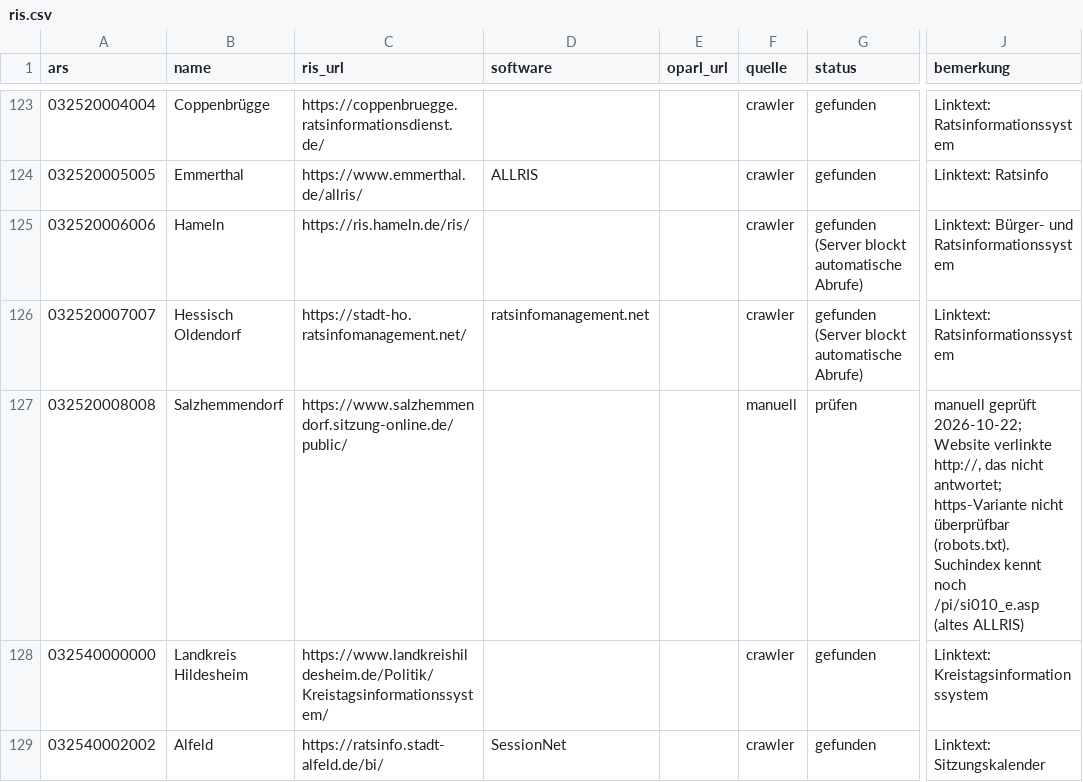
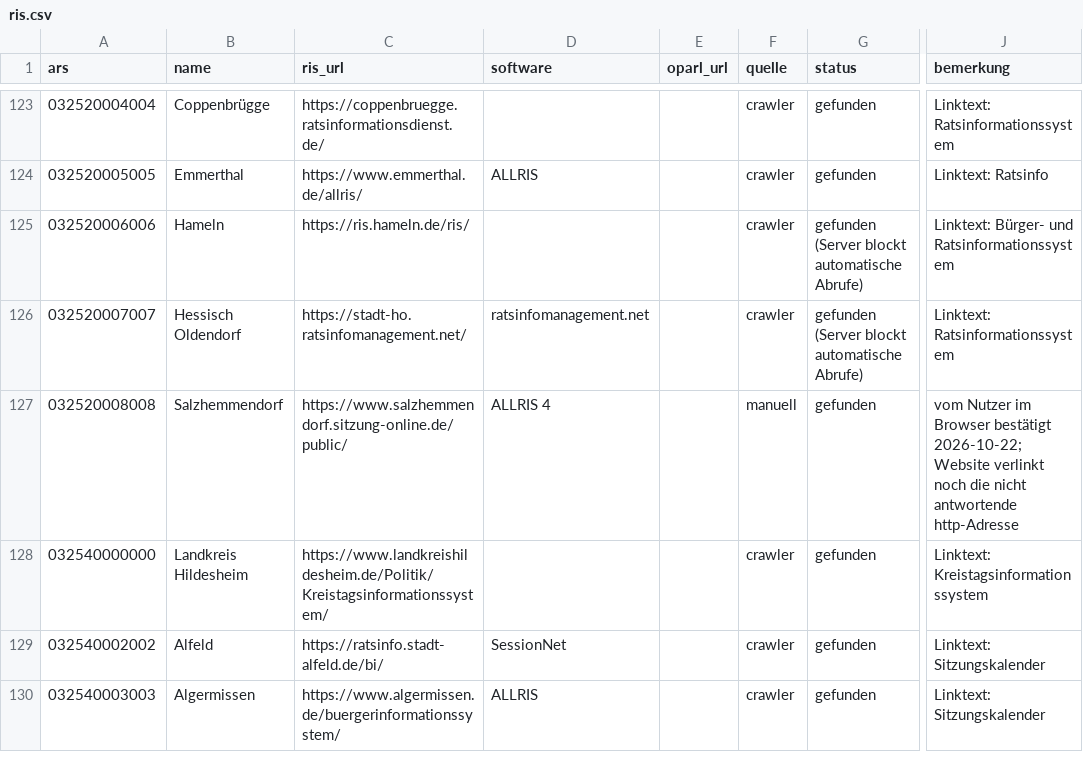
Before and after one commit to oleole712/ris-niedersachsen, a CSV file: data/ris.csv, drawn as a sheet; only a part is shown, gaps mark what is left out; the shorter side is filled out with more unchanged rows; the diff names each change by its address in the sheet, - before the commit and + after, or states it on an @@ line.

```diff
--- a/data/ris.csv
+++ b/data/ris.csv
-D127 (software): (empty)
+D127 (software): ALLRIS 4
-G127 (status): prüfen
+G127 (status): gefunden
-J127 (bemerkung): manuell geprüft 2026-10-22; Website verlinkte http://, das nicht antwortet; https-Variante nicht überprüfbar (robots.txt). Suchindex kennt noch /pi/si010_e.asp (altes ALLRIS)
+J127 (bemerkung): vom Nutzer im Browser bestätigt 2026-10-22; Website verlinkt noch die nicht antwortende http-Adresse
```
Also changed, not shown: data/ris-niedersachsen.csv, 2 other files.
